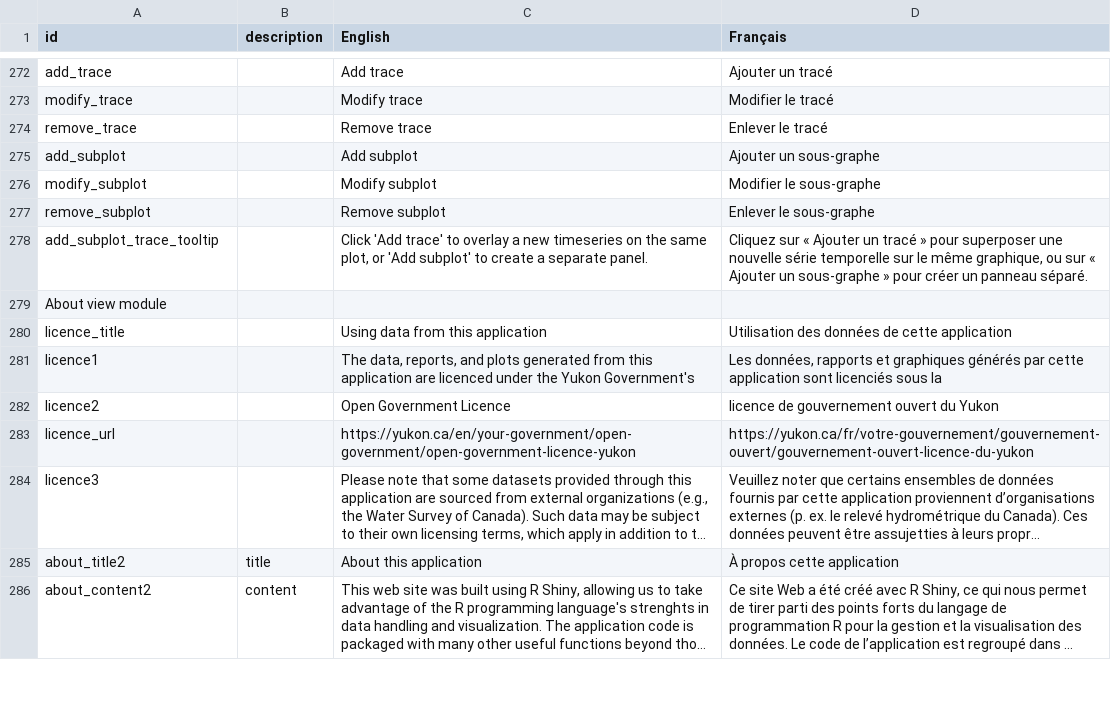
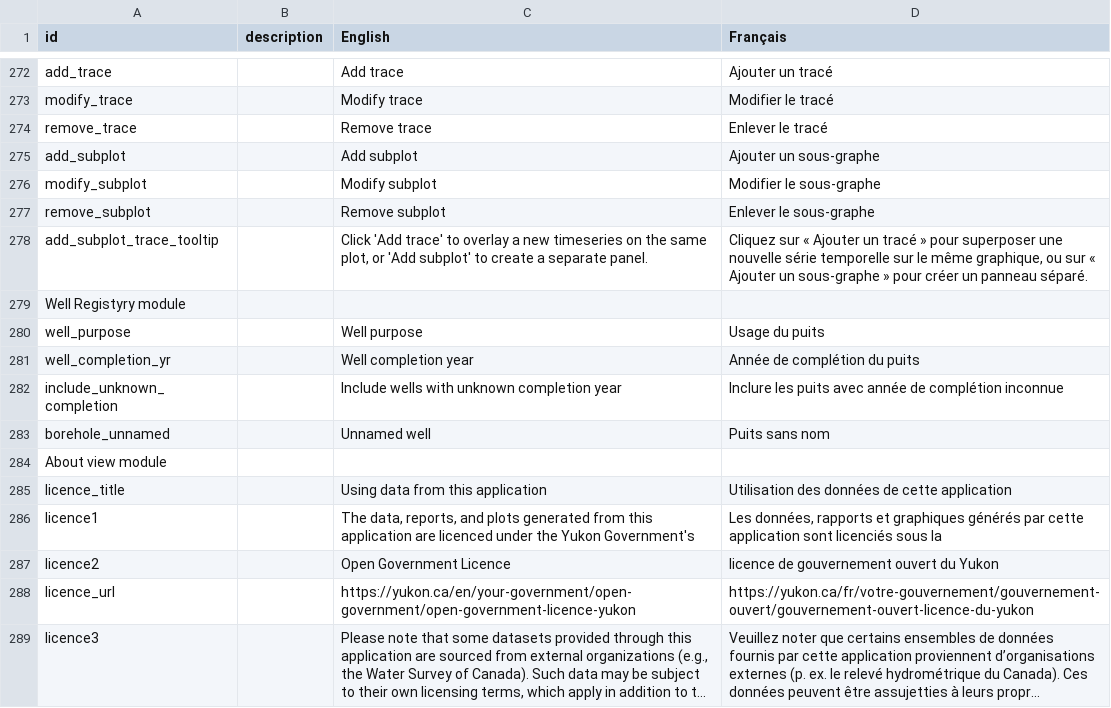
Before and after one commit to YukonWRB/YGwater, a CSV file: data-raw/translations.csv, drawn as a sheet; only a part is shown, gaps mark what is left out; the shorter side is filled out with more unchanged rows; long unchanged cells end in …; the diff names each change by its address in the sheet, - before the commit and + after, or states it on an @@ line.

Commit message:
well registry updates

```diff
--- a/data-raw/translations.csv
+++ b/data-raw/translations.csv
+row 279: Well Registyry module
+row 280: well_purpose |  | Well purpose | Usage du puits
+row 281: well_completion_yr |  | Well completion year | Année de complétion du puits
+row 282: include_unknown_completion |  | Include wells with unknown completion year | Inclure les puits avec année de complétion inconnue
+row 283: borehole_unnamed |  | Unnamed well | Puits sans nom
```
Also changed, not shown: 4 other files.
